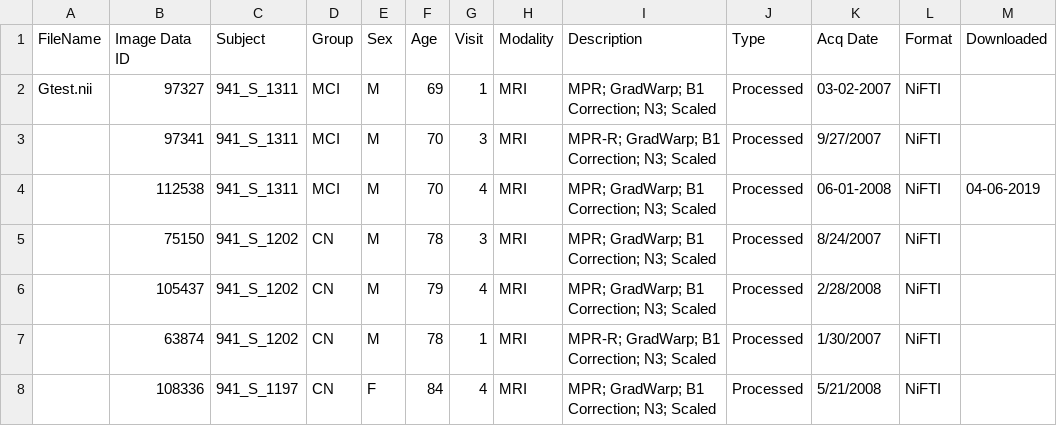
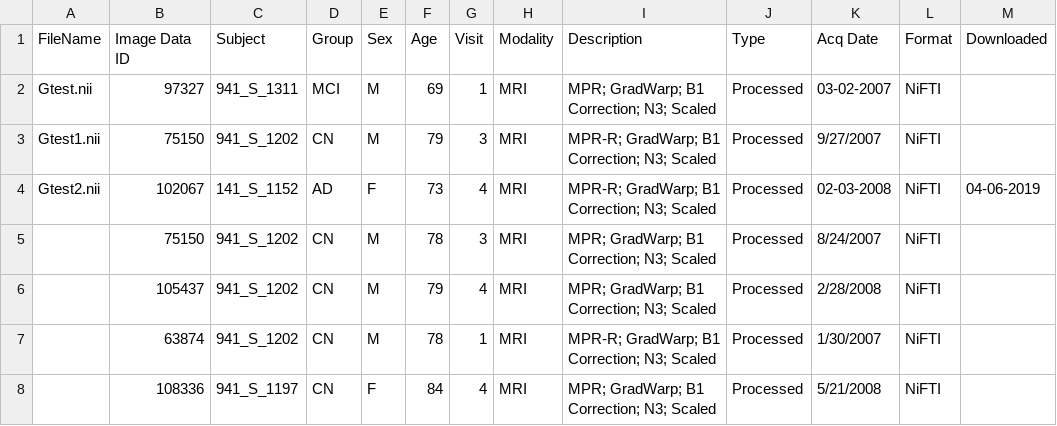
Before and after one commit to kavithabakshi/ADNI, a CSV file: ADNI1_Complete_1Yr_1.5T_4_14_2019.csv, drawn as a sheet; only a part is shown.

Commit message:
Add files via upload

```diff
--- a/ADNI1_Complete_1Yr_1.5T_4_14_2019.csv
+++ b/ADNI1_Complete_1Yr_1.5T_4_14_2019.csv
@@ -2,4 +2,4 @@ FileName,Image Data ID,Subject,Group,Sex,Age,Visit,Modality,Description,Type,Acq
 Gtest.nii,97327,941_S_1311,MCI,M,69,1,MRI,MPR; GradWarp; B1 Correction; N3; Scaled,Processed,03-02-2007,NiFTI,
-,97341,941_S_1311,MCI,M,70,3,MRI,MPR-R; GradWarp; B1 Correction; N3; Scaled,Processed,9/27/2007,NiFTI,
-,112538,941_S_1311,MCI,M,70,4,MRI,MPR; GradWarp; B1 Correction; N3; Scaled,Processed,06-01-2008,NiFTI,04-06-2019
+Gtest1.nii,75150,941_S_1202,CN,M,79,3,MRI,MPR-R; GradWarp; B1 Correction; N3; Scaled,Processed,9/27/2007,NiFTI,
+Gtest2.nii,102067,141_S_1152,AD,F,73,4,MRI,MPR-R; GradWarp; B1 Correction; N3; Scaled,Processed,02-03-2008,NiFTI,04-06-2019
 ,75150,941_S_1202,CN,M,78,3,MRI,MPR; GradWarp; B1 Correction; N3; Scaled,Processed,8/24/2007,NiFTI,
```
